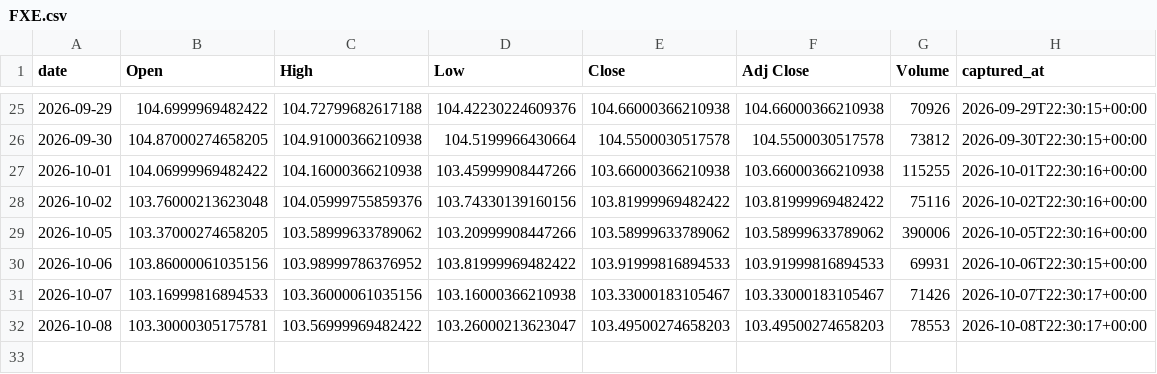
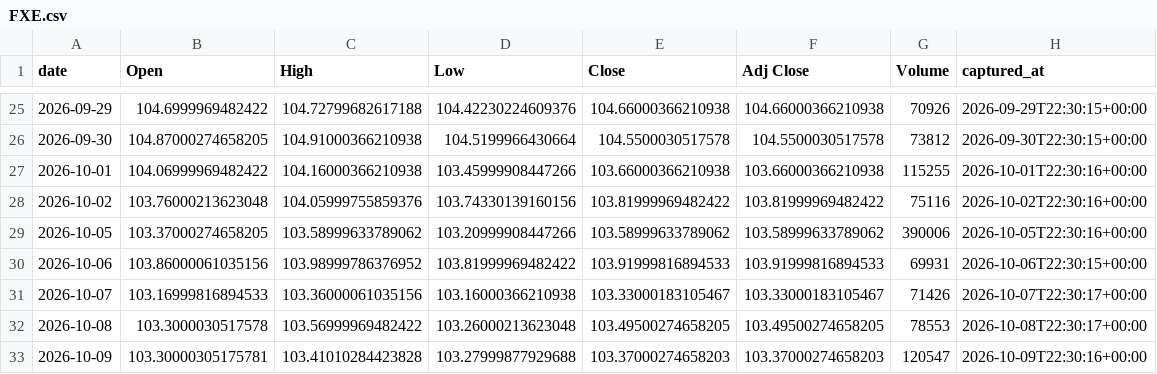
Before and after one commit to holdoutgroot-tech/holdout-ledger, a CSV file: ledger/prices/daily/FXE.csv, drawn as a sheet; only a part is shown, gaps mark what is left out.

Commit message:
ledger sync (33 files)

```diff
--- a/ledger/prices/daily/FXE.csv
+++ b/ledger/prices/daily/FXE.csv
@@ -31,2 +31,3 @@ date,Open,High,Low,Close,Adj Close,Volume,captured_at
 2026-10-07,103.16999816894533,103.36000061035156,103.16000366210938,103.33000183105467,103.33000183105467,71426,2026-10-07T22:30:17+00:00
-2026-10-08,103.30000305175781,103.56999969482422,103.26000213623047,103.49500274658203,103.49500274658203,78553,2026-10-08T22:30:17+00:00
+2026-10-08,103.3000030517578,103.56999969482422,103.26000213623048,103.49500274658205,103.49500274658205,78553,2026-10-08T22:30:17+00:00
+2026-10-09,103.30000305175781,103.41010284423828,103.27999877929688,103.37000274658203,103.37000274658203,120547,2026-10-09T22:30:16+00:00
```
Also changed, not shown: ledger/prices/daily/CPER.csv, ledger/prices/daily/FXB.csv, 30 other files.
